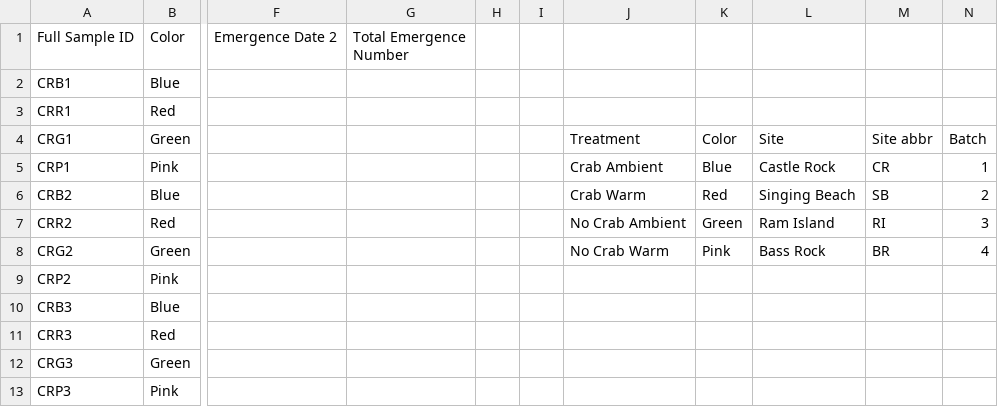
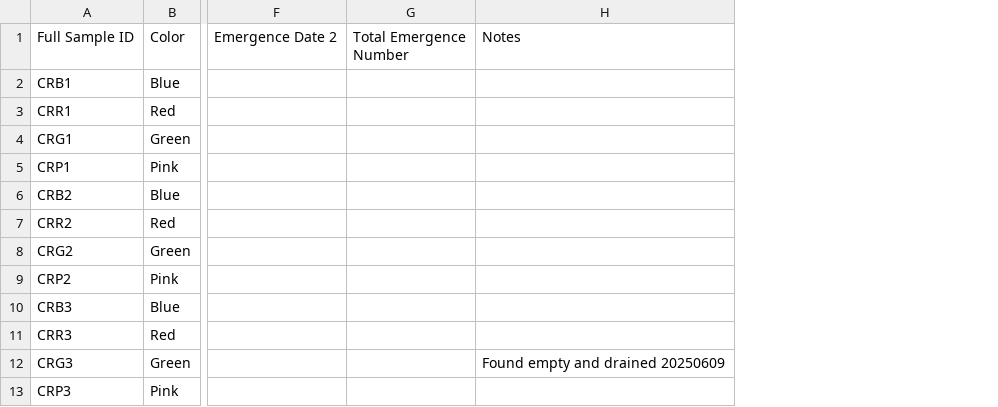
Before and after one commit to chloe-gilligan/Nucella_2025, a CSV file: data/2025_EC_Emergence_data.csv, drawn as a sheet; only a part is shown, gaps mark what is left out; removed rows and columns are numbered as before the commit, all else as after; the diff names each change by its address in the sheet, - before the commit and + after, or states it on an @@ line.

Commit message:
updating EC emergence sheet

```diff
--- a/data/2025_EC_Emergence_data.csv
+++ b/data/2025_EC_Emergence_data.csv
-column H, empty
-column I, empty
-column J, rows 4-8: Treatment | Crab Ambient | Crab Warm | No Crab Ambient | No Crab Warm
-column K, rows 4-8: Color | Blue | Red | Green | Pink
-column L, rows 4-8: Site | Castle Rock | Singing Beach | Ram Island | Bass Rock
-column M, rows 4-8: Site abbr | CR | SB | RI | BR
-column N, rows 4-8: Batch | 1 | 2 | 3 | 4
+column H, rows 1-12: Notes |  |  |  |  |  |  |  |  |  |  | Found empty and drained 20250609
```
